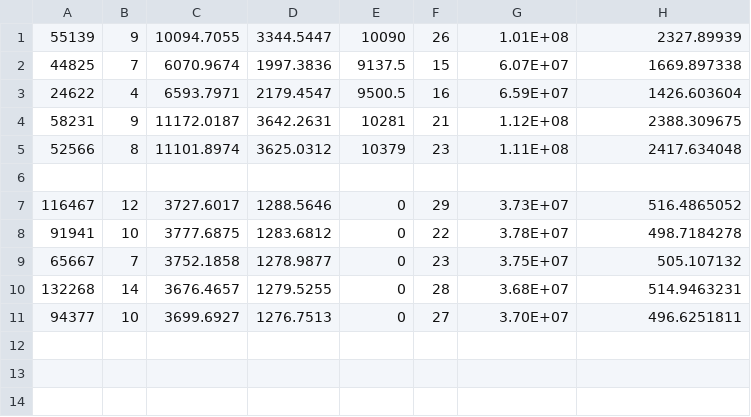
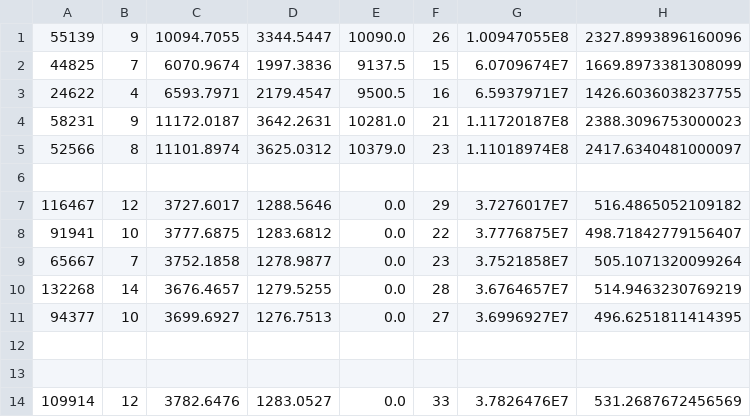
Before and after one commit to Z-Hau/SimBlock-with-Difficulty-Adjustment, a CSV file: myData.csv, drawn as a sheet; the diff names each change by its address in the sheet, - before the commit and + after, or states it on an @@ line.

```diff
--- a/myData.csv
+++ b/myData.csv
-E1: 10090
+E1: 10090.0
-G1: 1.01E+08
+G1: 1.00947055E8
-H1: 2327.89939
+H1: 2327.8993896160096
-G2: 6.07E+07
+G2: 6.0709674E7
-H2: 1669.897338
+H2: 1669.8973381308099
-G3: 6.59E+07
+G3: 6.5937971E7
-H3: 1426.603604
+H3: 1426.6036038237755
-E4: 10281
+E4: 10281.0
-G4: 1.12E+08
+G4: 1.11720187E8
-H4: 2388.309675
+H4: 2388.3096753000023
-E5: 10379
+E5: 10379.0
-G5: 1.11E+08
+G5: 1.11018974E8
-H5: 2417.634048
+H5: 2417.6340481000097
-E7:E11: 0
+E7:E11: 0.0
-G7: 3.73E+07
+G7: 3.7276017E7
-H7: 516.4865052
+H7: 516.4865052109182
-G8: 3.78E+07
+G8: 3.7776875E7
-H8: 498.7184278
+H8: 498.71842779156407
-G9: 3.75E+07
+G9: 3.7521858E7
-H9: 505.107132
+H9: 505.1071320099264
-G10: 3.68E+07
+G10: 3.6764657E7
-H10: 514.9463231
+H10: 514.9463230769219
-G11: 3.70E+07
+G11: 3.6996927E7
-H11: 496.6251811
+H11: 496.6251811414395
+row 12: (empty)
+row 13: (empty)
+row 14: 109914 | 12 | 3782.6476 | 1283.0527 | 0.0 | 33 | 3.7826476E7 | 531.2687672456569
```
Also changed, not shown: 16 other files.
